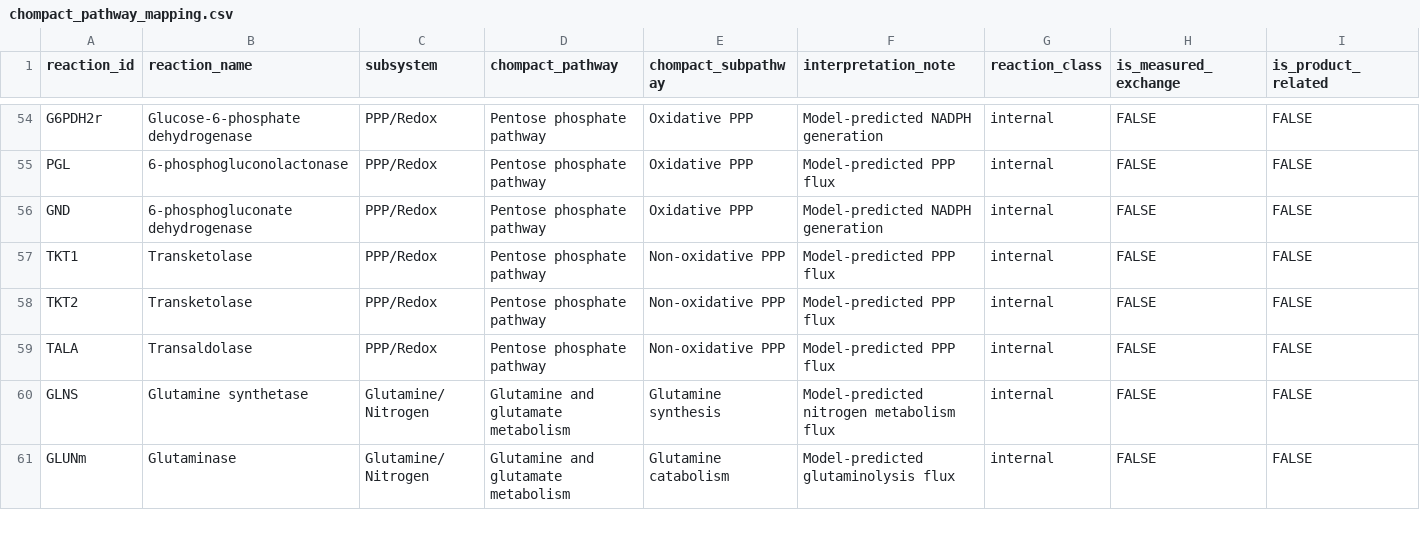
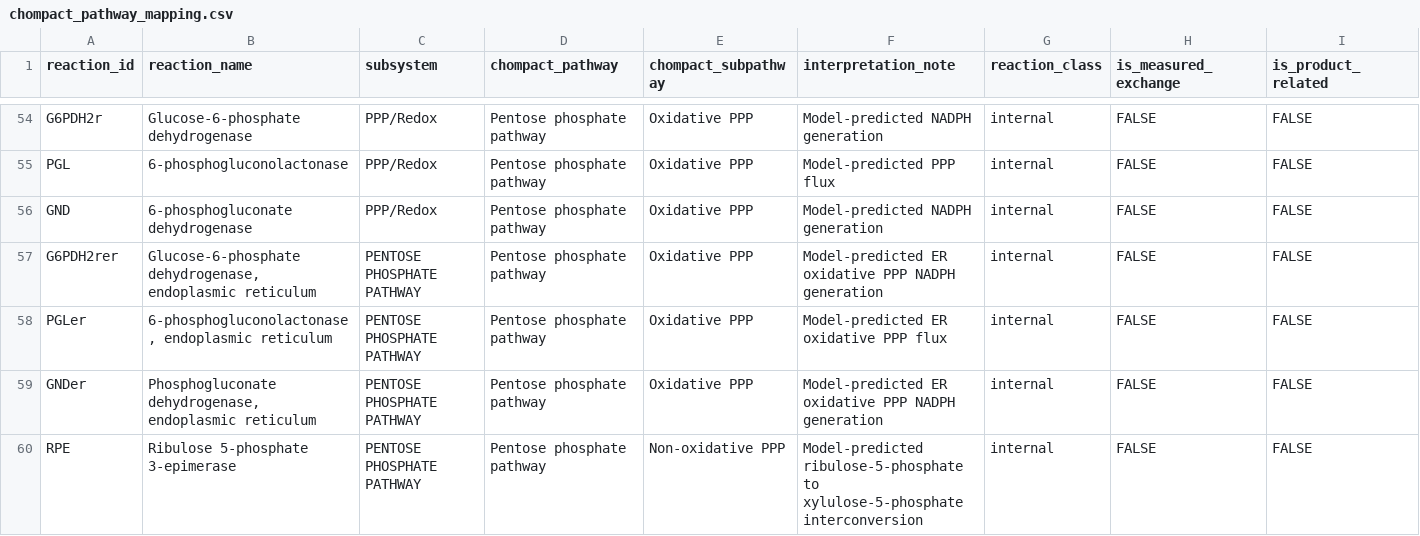
Before and after one commit to SBLGENEALL/Metabolomics, a CSV file: data/chompact_pathway_mapping.csv, drawn as a sheet; only a part is shown, gaps mark what is left out; the shorter side is filled out with more unchanged rows; rows hold the shown columns only; the diff covers the shown part only; the diff names each change by its address in the sheet, - before the commit and + after, or states it on an @@ line.

Commit message:
Expand high-confidence PPP pathway mapping

```diff
--- a/data/chompact_pathway_mapping.csv
+++ b/data/chompact_pathway_mapping.csv
+row 57: G6PDH2rer | Glucose-6-phosphate dehydrogenase, endoplasmic reticulum | PENTOSE PHOSPHATE PATHWAY | Pentose phosphate pathway | Oxidative PPP | Model-predicted ER oxidative PPP NADPH generation | internal | FALSE | FALSE
+row 58: PGLer | 6-phosphogluconolactonase, endoplasmic reticulum | PENTOSE PHOSPHATE PATHWAY | Pentose phosphate pathway | Oxidative PPP | Model-predicted ER oxidative PPP flux | internal | FALSE | FALSE
+row 59: GNDer | Phosphogluconate dehydrogenase, endoplasmic reticulum | PENTOSE PHOSPHATE PATHWAY | Pentose phosphate pathway | Oxidative PPP | Model-predicted ER oxidative PPP NADPH generation | internal | FALSE | FALSE
+row 60: RPE | Ribulose 5-phosphate 3-epimerase | PENTOSE PHOSPHATE PATHWAY | Pentose phosphate pathway | Non-oxidative PPP | Model-predicted ribulose-5-phosphate to xylulose-5-phosphate interconversion | internal | FALSE | FALSE
```
Also changed, not shown: 3 added rows elsewhere in this file, 2 other files.
